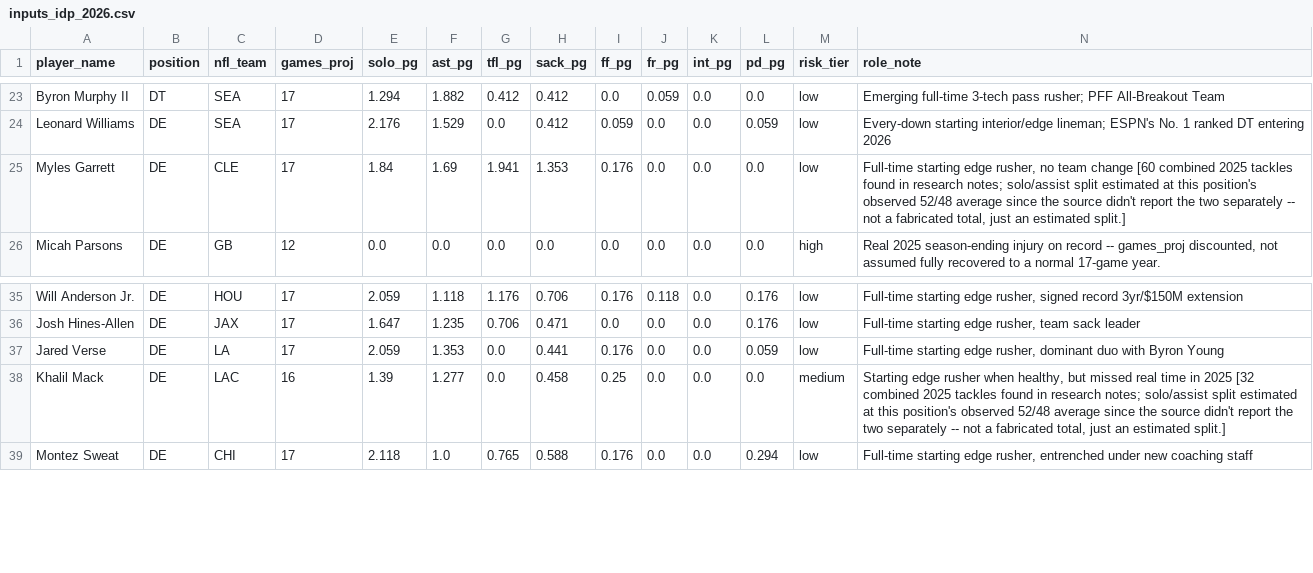
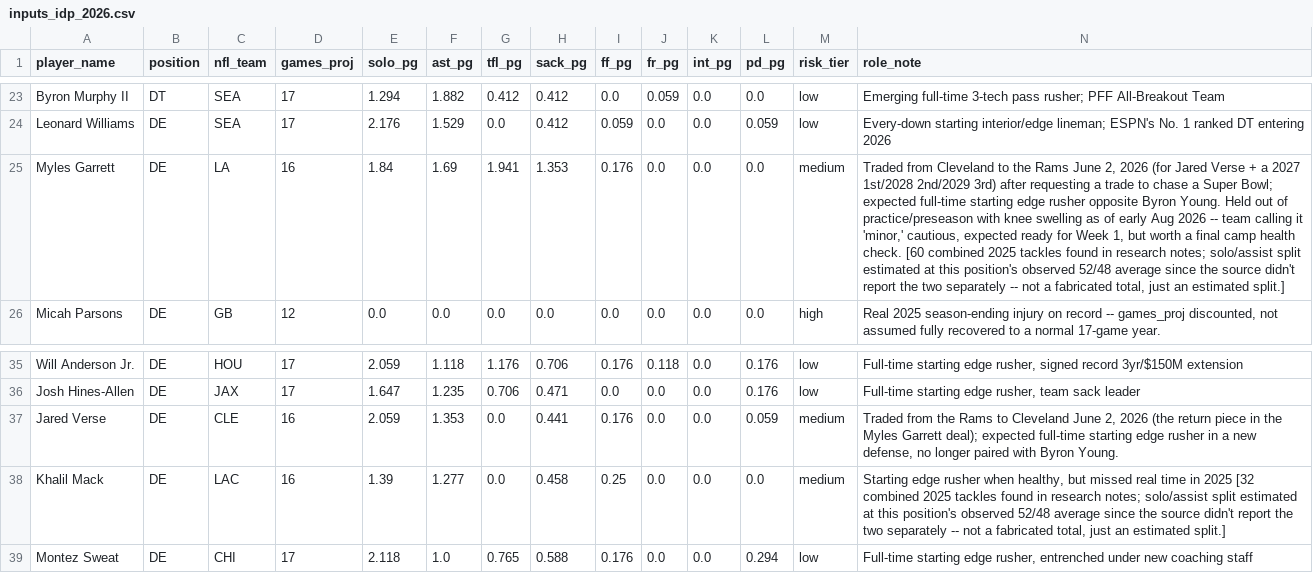
Before and after one commit to jsimone123189-cmd/Fantasy-football-auction, a CSV file: data/rivals/inputs_idp_2026.csv, drawn as a sheet; only a part is shown, gaps mark what is left out; the diff names each change by its address in the sheet, - before the commit and + after, or states it on an @@ line.

```diff
--- a/data/rivals/inputs_idp_2026.csv
+++ b/data/rivals/inputs_idp_2026.csv
-C25 (nfl_team): CLE
+C25 (nfl_team): LA
-D25 (games_proj): 17
+D25 (games_proj): 16
-M25 (risk_tier): low
+M25 (risk_tier): medium
-N25 (role_note): Full-time starting edge rusher, no team change [60 combined…
+N25 (role_note): Traded from Cleveland to the Rams June 2, 2026 (for Jared Verse + a 2027 1st/2028 2nd/2029 3rd) after requesting a trade to chase a Super Bowl; expected full-time starting edge rusher opposite Byron Young. Held out of practice/preseason with knee swelling as of early Aug 2026 -- team calling it 'minor,' cautious, expected ready for Week 1, but worth a final camp health check. [60 combined…
-C37 (nfl_team): LA
+C37 (nfl_team): CLE
-D37 (games_proj): 17
+D37 (games_proj): 16
-M37 (risk_tier): low
+M37 (risk_tier): medium
-N37 (role_note): Full-time starting edge rusher, dominant duo with Byron Young
+N37 (role_note): Traded from the Rams to Cleveland June 2, 2026 (the return piece in the Myles Garrett deal); expected full-time starting edge rusher in a new defense, no longer paired with Byron Young.
```
Also changed, not shown: data/research/idp_dl_2026.csv, data/rivals/2026.csv, 1 other file.
